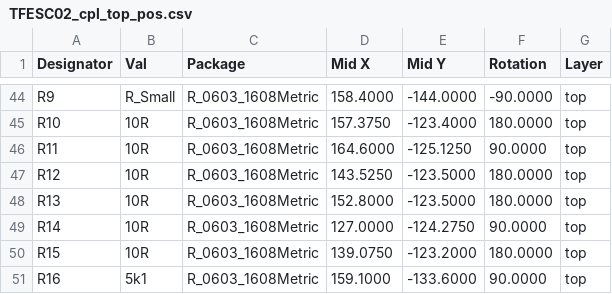
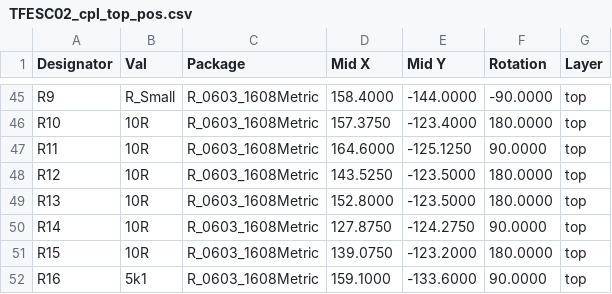
Before and after one commit to ThunderFly-aerospace/TFESC02, a CSV file: hw/cam_profi/assembly/gerbers/PnP/TFESC02_cpl_top_pos.csv, drawn as a sheet; only a part is shown, gaps mark what is left out; the diff covers the shown part only.

```diff
--- a/hw/cam_profi/assembly/gerbers/PnP/TFESC02_cpl_top_pos.csv
+++ b/hw/cam_profi/assembly/gerbers/PnP/TFESC02_cpl_top_pos.csv
@@ -48,3 +49,3 @@ Designator,Val,Package,Mid X,Mid Y,Rotation,Layer
 "R13","10R","R_0603_1608Metric",152.8000,-123.5000,180.0000,top
-"R14","10R","R_0603_1608Metric",127.0000,-124.2750,90.0000,top
+"R14","10R","R_0603_1608Metric",127.8750,-124.2750,90.0000,top
 "R15","10R","R_0603_1608Metric",139.0750,-123.2000,180.0000,top
```
Also changed, not shown: 1 added row and 14 edited cells elsewhere in this file, hw/cam_profi/assembly/TFESC02-bom.csv, 36 other files.
